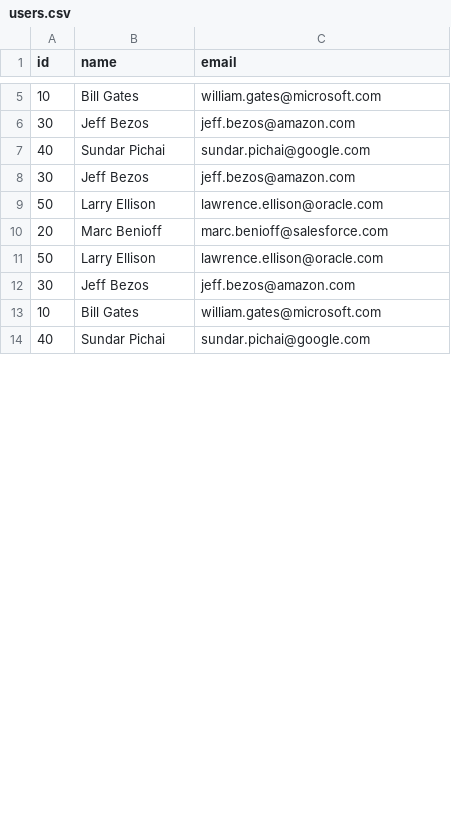
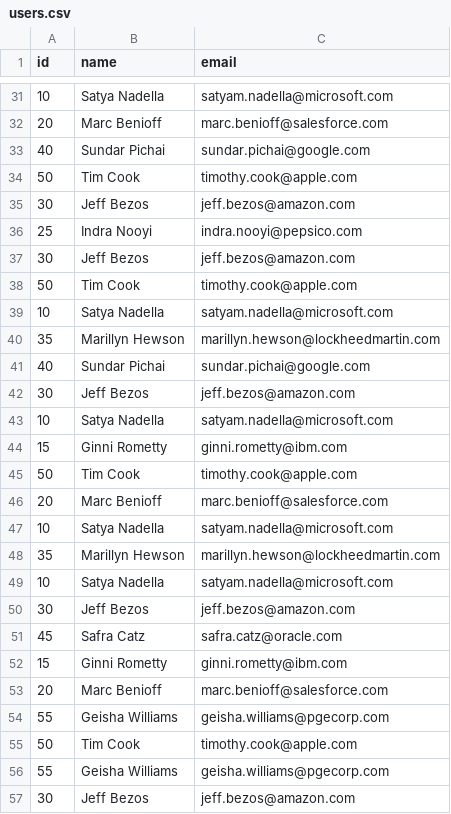
Before and after one commit to TrainingByPackt/Java-Fundamentals, a CSV file: Lesson07/data/users.csv, drawn as a sheet; only a part is shown, gaps mark what is left out; the shorter side is filled out with more unchanged rows; the diff covers the shown part only.

Commit message:
Add more CEOs

```diff
--- a/Lesson07/data/users.csv
+++ b/Lesson07/data/users.csv
@@ -5,9 +31,27 @@ id,name,email
-10,Bill Gates,william.gates@microsoft.com
+10,Satya Nadella,satyam.nadella@microsoft.com
+20,Marc Benioff,marc.benioff@salesforce.com
+40,Sundar Pichai,sundar.pichai@google.com
+50,Tim Cook,timothy.cook@apple.com
 30,Jeff Bezos,jeff.bezos@amazon.com
+25,Indra Nooyi,indra.nooyi@pepsico.com
+30,Jeff Bezos,jeff.bezos@amazon.com
+50,Tim Cook,timothy.cook@apple.com
+10,Satya Nadella,satyam.nadella@microsoft.com
+35,Marillyn Hewson,marillyn.hewson@lockheedmartin.com
 40,Sundar Pichai,sundar.pichai@google.com
 30,Jeff Bezos,jeff.bezos@amazon.com
-50,Larry Ellison,lawrence.ellison@oracle.com
+10,Satya Nadella,satyam.nadella@microsoft.com
+15,Ginni Rometty,ginni.rometty@ibm.com
+50,Tim Cook,timothy.cook@apple.com
 20,Marc Benioff,marc.benioff@salesforce.com
-50,Larry Ellison,lawrence.ellison@oracle.com
+10,Satya Nadella,satyam.nadella@microsoft.com
+35,Marillyn Hewson,marillyn.hewson@lockheedmartin.com
+10,Satya Nadella,satyam.nadella@microsoft.com
 30,Jeff Bezos,jeff.bezos@amazon.com
-10,Bill Gates,william.gates@microsoft.com
+45,Safra Catz,safra.catz@oracle.com
+15,Ginni Rometty,ginni.rometty@ibm.com
+20,Marc Benioff,marc.benioff@salesforce.com
+55,Geisha Williams,geisha.williams@pgecorp.com
+50,Tim Cook,timothy.cook@apple.com
+55,Geisha Williams,geisha.williams@pgecorp.com
+30,Jeff Bezos,jeff.bezos@amazon.com
```
Also changed, not shown: 35 added rows, 6 removed rows and 4 moved rows elsewhere in this file.
